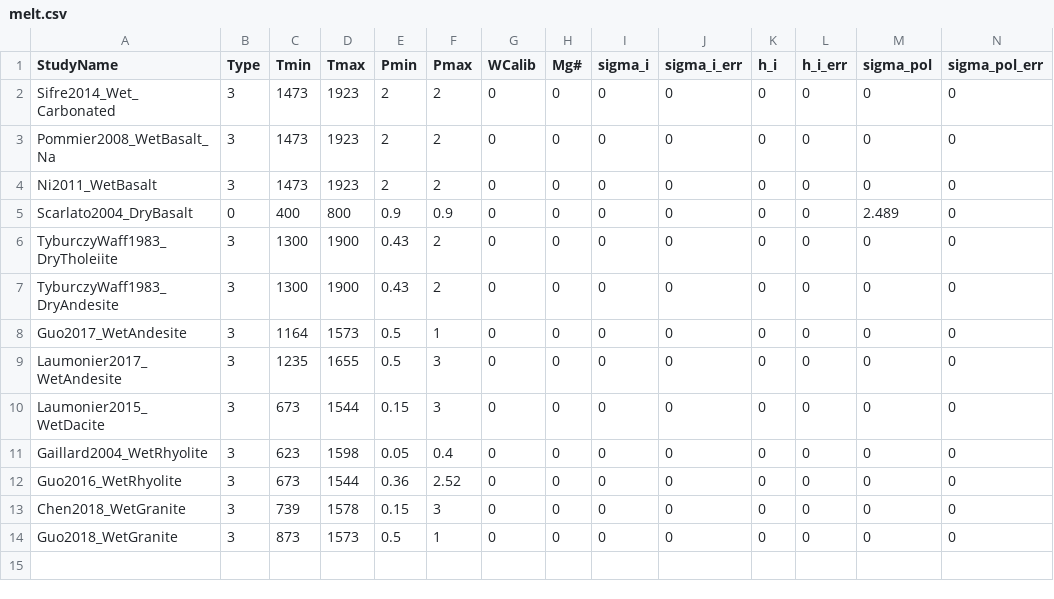
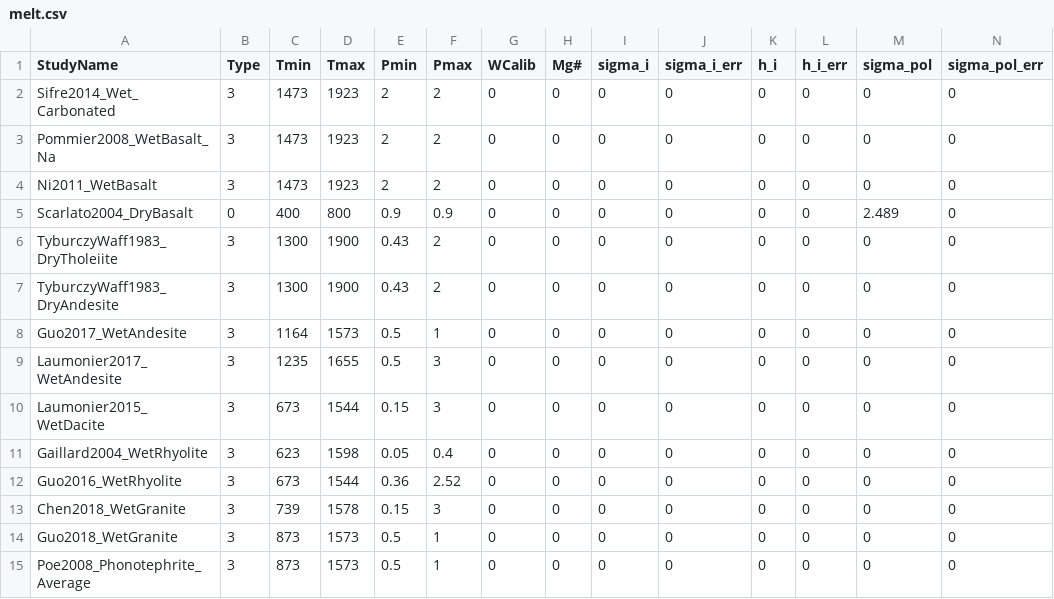
Before and after one commit to sinanozaydin/pide, a CSV file: pide/pide_src/cond_models/melt.csv, drawn as a sheet; only a part is shown; rows hold the shown columns only; the diff names each change by its address in the sheet, - before the commit and + after, or states it on an @@ line.

Commit message:
corrections to melt calculations

```diff
--- a/pide/pide_src/cond_models/melt.csv
+++ b/pide/pide_src/cond_models/melt.csv
+row 15: Poe2008_Phonotephrite_Average | 3 | 873 | 1573 | 0.5 | 1 | 0 | 0 | 0 | 0 | 0 | 0 | 0 | 0
```
Also changed, not shown: 2 other files.
